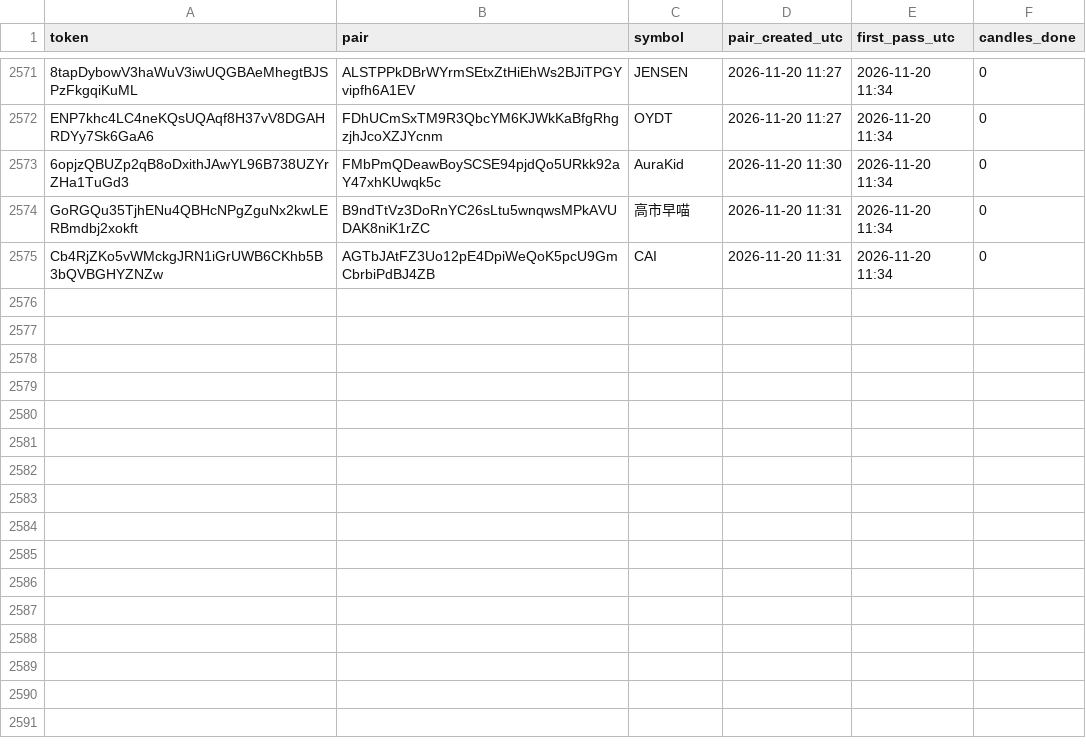
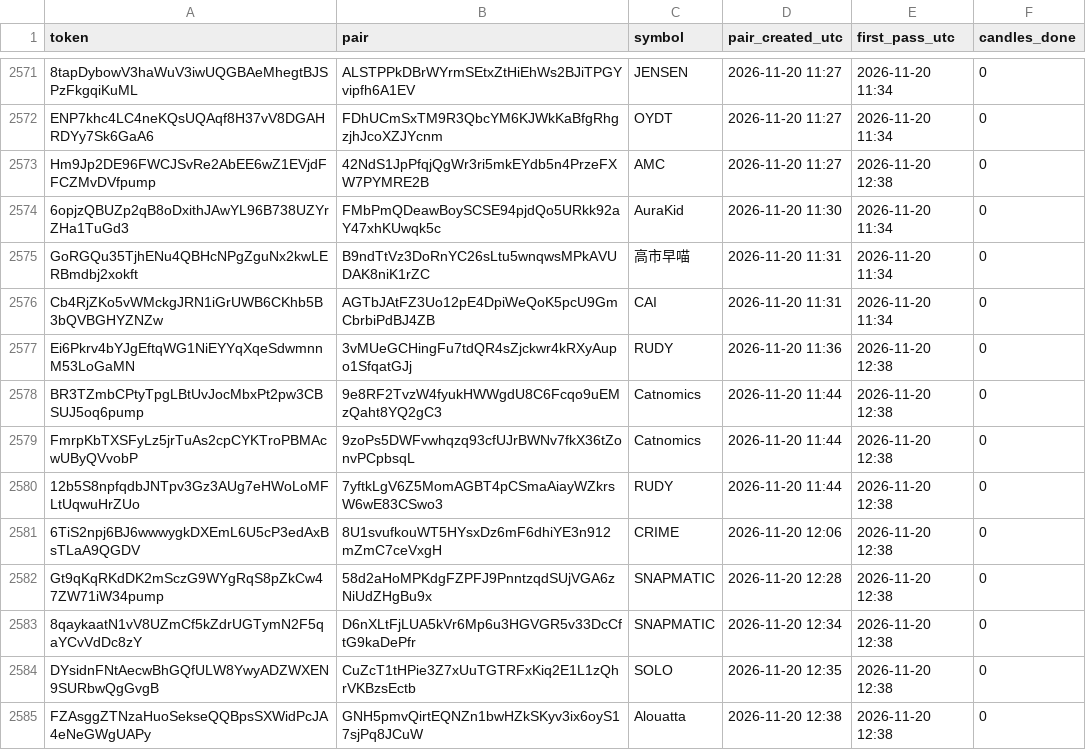
Before and after one commit to sachinbatra1971-byte/memecoin-research, a CSV file: data/candidates.csv, drawn as a sheet; only a part is shown, gaps mark what is left out; the diff names each change by its address in the sheet, - before the commit and + after, or states it on an @@ line.

```diff
--- a/data/candidates.csv
+++ b/data/candidates.csv
+row 2573: Hm9Jp2DE96FWCJSvRe2AbEE6wZ1EVjdFFCZMvDVfpump | 42NdS1JpPfqjQgWr3ri5mkEYdb5n4PrzeFXW7PYMRE2B | AMC | 2026-11-20 11:27 | 2026-11-20 12:38 | 0
+row 2577: Ei6Pkrv4bYJgEftqWG1NiEYYqXqeSdwmnnM53LoGaMN | 3vMUeGCHingFu7tdQR4sZjckwr4kRXyAupo1SfqatGJj | RUDY | 2026-11-20 11:36 | 2026-11-20 12:38 | 0
+row 2578: BR3TZmbCPtyTpgLBtUvJocMbxPt2pw3CBSUJ5oq6pump | 9e8RF2TvzW4fyukHWWgdU8C6Fcqo9uEMzQaht8YQ2gC3 | Catnomics | 2026-11-20 11:44 | 2026-11-20 12:38 | 0
+row 2579: FmrpKbTXSFyLz5jrTuAs2cpCYKTroPBMAcwUByQVvobP | 9zoPs5DWFvwhqzq93cfUJrBWNv7fkX36tZonvPCpbsqL | Catnomics | 2026-11-20 11:44 | 2026-11-20 12:38 | 0
+row 2580: 12b5S8npfqdbJNTpv3Gz3AUg7eHWoLoMFLtUqwuHrZUo | 7yftkLgV6Z5MomAGBT4pCSmaAiayWZkrsW6wE83CSwo3 | RUDY | 2026-11-20 11:44 | 2026-11-20 12:38 | 0
+row 2581: 6TiS2npj6BJ6wwwygkDXEmL6U5cP3edAxBsTLaA9QGDV | 8U1svufkouWT5HYsxDz6mF6dhiYE3n912mZmC7ceVxgH | CRIME | 2026-11-20 12:06 | 2026-11-20 12:38 | 0
+row 2582: Gt9qKqRKdDK2mSczG9WYgRqS8pZkCw47ZW71iW34pump | 58d2aHoMPKdgFZPFJ9PnntzqdSUjVGA6zNiUdZHgBu9x | SNAPMATIC | 2026-11-20 12:28 | 2026-11-20 12:38 | 0
+row 2583: 8qaykaatN1vV8UZmCf5kZdrUGTymN2F5qaYCvVdDc8zY | D6nXLtFjLUA5kVr6Mp6u3HGVGR5v33DcCftG9kaDePfr | SNAPMATIC | 2026-11-20 12:34 | 2026-11-20 12:38 | 0
+row 2584: DYsidnFNtAecwBhGQfULW8YwyADZWXEN9SURbwQgGvgB | CuZcT1tHPie3Z7xUuTGTRFxKiq2E1L1zQhrVKBzsEctb | SOLO | 2026-11-20 12:35 | 2026-11-20 12:38 | 0
+row 2585: FZAsggZTNzaHuoSekseQQBpsSXWidPcJA4eNeGWgUAPy | GNH5pmvQirtEQNZn1bwHZkSKyv3ix6oyS17sjPq8JCuW | Alouatta | 2026-11-20 12:38 | 2026-11-20 12:38 | 0
```
Also changed, not shown: data/tracked.csv, 2 other files.
